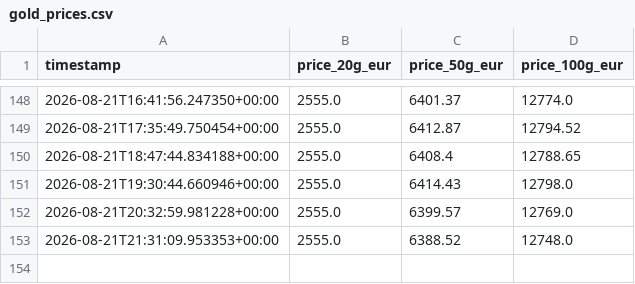
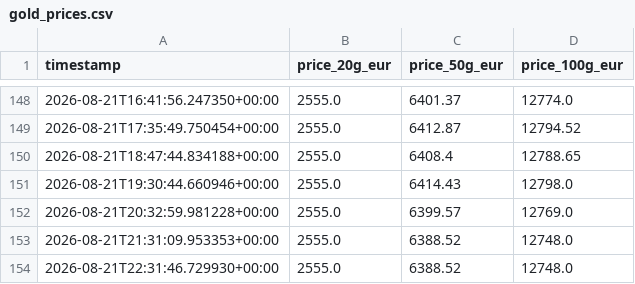
Before and after one commit to ShabazAfraj/gold-price-tracker, a CSV file: gold_prices.csv, drawn as a sheet; only a part is shown, gaps mark what is left out; the diff names each change by its address in the sheet, - before the commit and + after, or states it on an @@ line.

```diff
--- a/gold_prices.csv
+++ b/gold_prices.csv
+row 154: 2026-08-21T22:31:46.729930+00:00 | 2555.0 | 6388.52 | 12748.0
```
